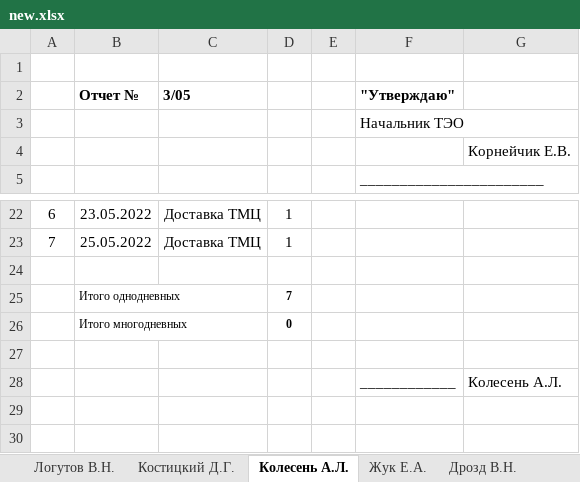
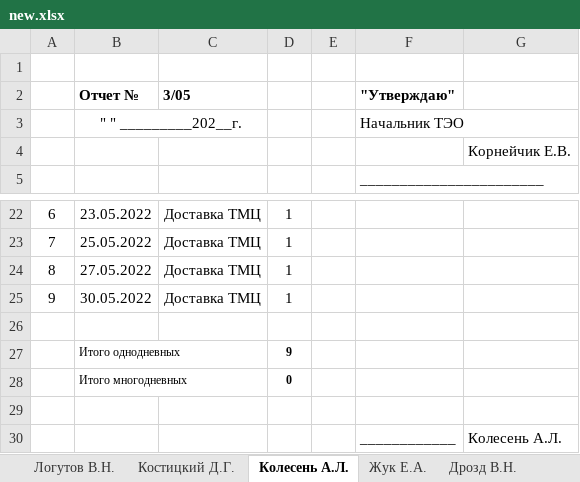
Before and after one commit to Petrowykh/teostream, an Excel workbook: excel/new.xlsx, sheet Колесень А.Л., drawn as a sheet; only a part is shown, gaps mark what is left out; values as stored, in another font and other column widths than the file's, no borders; addresses are those after the commit; the diff names each change by its address in the sheet, - before the commit and + after, or states it on an @@ line.

```diff
--- a/excel/new.xlsx (sheet Колесень А.Л.)
+++ b/excel/new.xlsx (sheet Колесень А.Л.)
-B3 (Отчет №): (empty)
+B3 (Отчет №): " " _________202__г.
+B3:C3 merged
+row 24: 8 | 27.05.2022 | Доставка ТМЦ | 1
+row 25: 9 | 30.05.2022 | Доставка ТМЦ | 1
-D27: 7
+D27: 9
```
Also changed, not shown: sheet Клюев С.В., sheet Шиманович С.А., sheet Костицкий Д.Г., sheet Ивановский А.С., sheet Логутов В.Н., sheet Можейко А.М., 5 more sheets, excel/ts_temp.xlsx, 5 other files.
